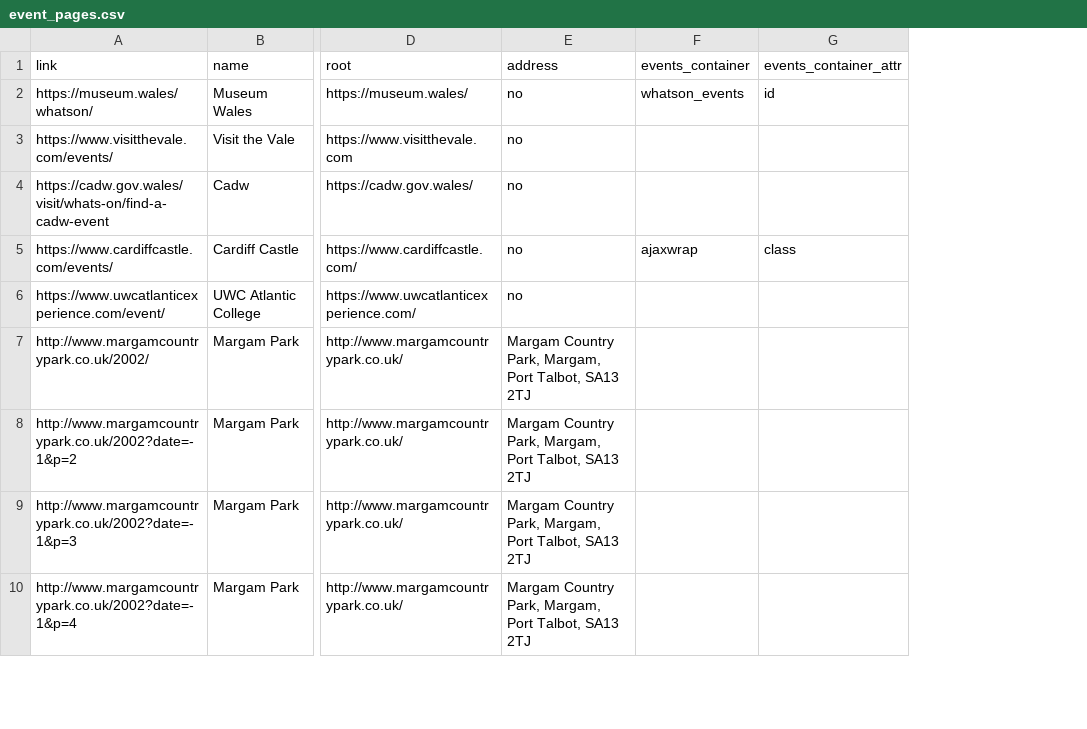
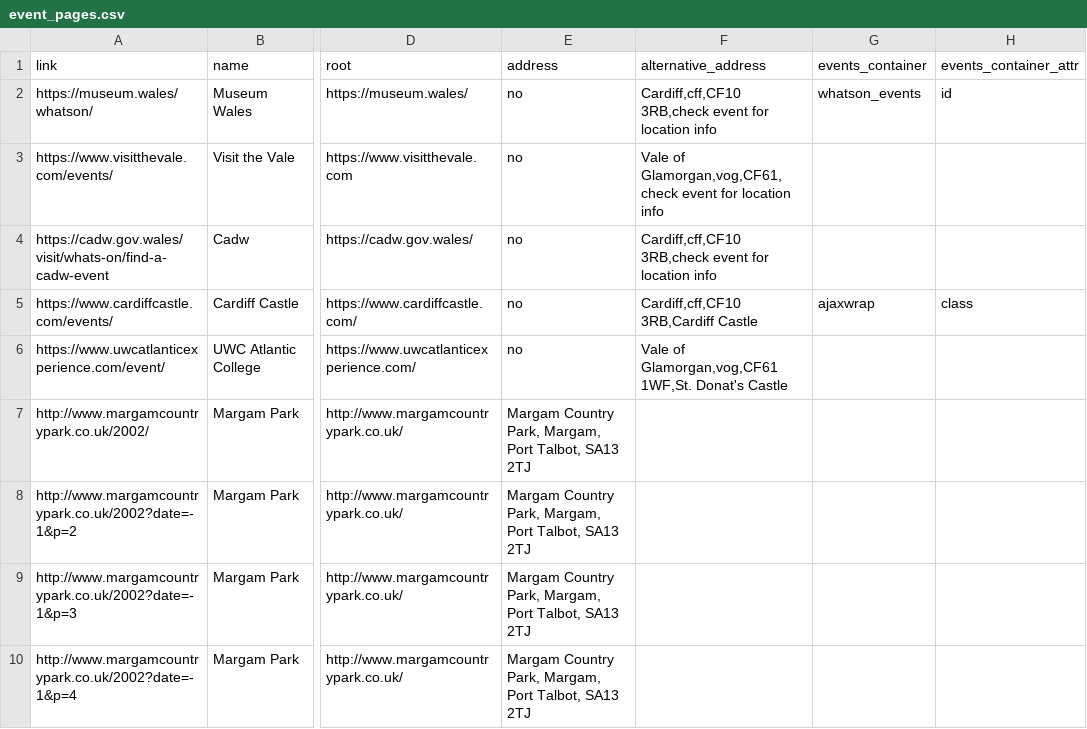
Before and after one commit to s-bramer/local_event_curator, a CSV file: event_pages.csv, drawn as a sheet; only a part is shown, gaps mark what is left out; the diff names each change by its address in the sheet, - before the commit and + after, or states it on an @@ line.

```diff
--- a/event_pages.csv
+++ b/event_pages.csv
+column F (alternative_address), rows 2-6: Cardiff,cff,CF10 3RB,check event for location info | Vale of Glamorgan,vog,CF61,check event for location info | Cardiff,cff,CF10 3RB,check event for location info | Cardiff,cff,CF10 3RB,Cardiff Castle | Vale of Glamorgan,vog,CF61 1WF,St. Donat's Castle
```
Also changed, not shown: addresses_db.csv, 4 other files.
